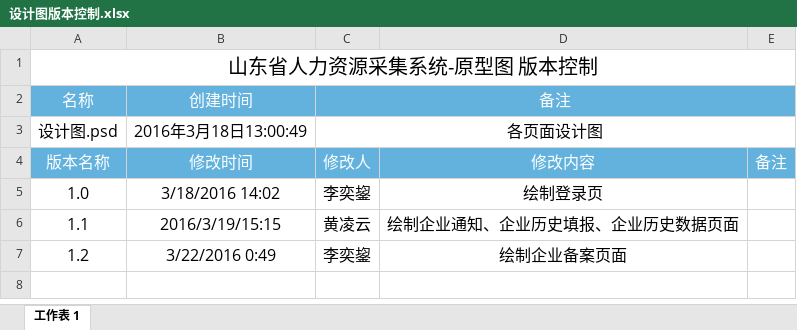
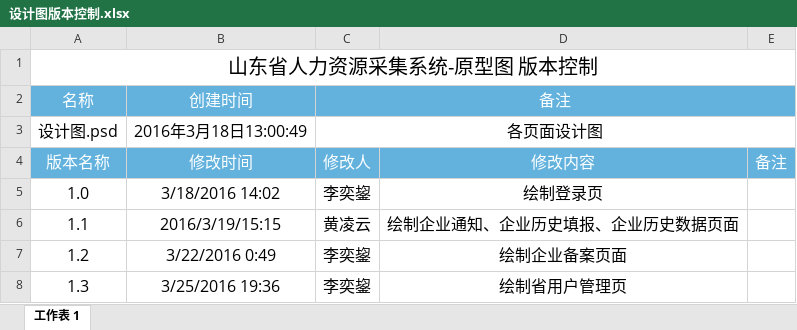
Before and after one commit to nmchgx/CM-Git, an Excel workbook: documents/12.UI/山东省人力资源采集系统-设计图/设计图版本控制.xlsx, sheet 工作表 1, drawn as a sheet; values as stored, in another font and other column widths than the file's, no borders; the diff names each change by its address in the sheet, - before the commit and + after, or states it on an @@ line.

Commit message:
【UI-设计图 提交】绘制省用户管理页

```diff
--- a/documents/12.UI/山东省人力资源采集系统-设计图/设计图版本控制.xlsx (sheet 工作表 1)
+++ b/documents/12.UI/山东省人力资源采集系统-设计图/设计图版本控制.xlsx (sheet 工作表 1)
+row 8: 1.3 | 3/25/2016 19:36 | 李奕鋆 | 绘制省用户管理页
```
Also changed, not shown: 1 other file.
